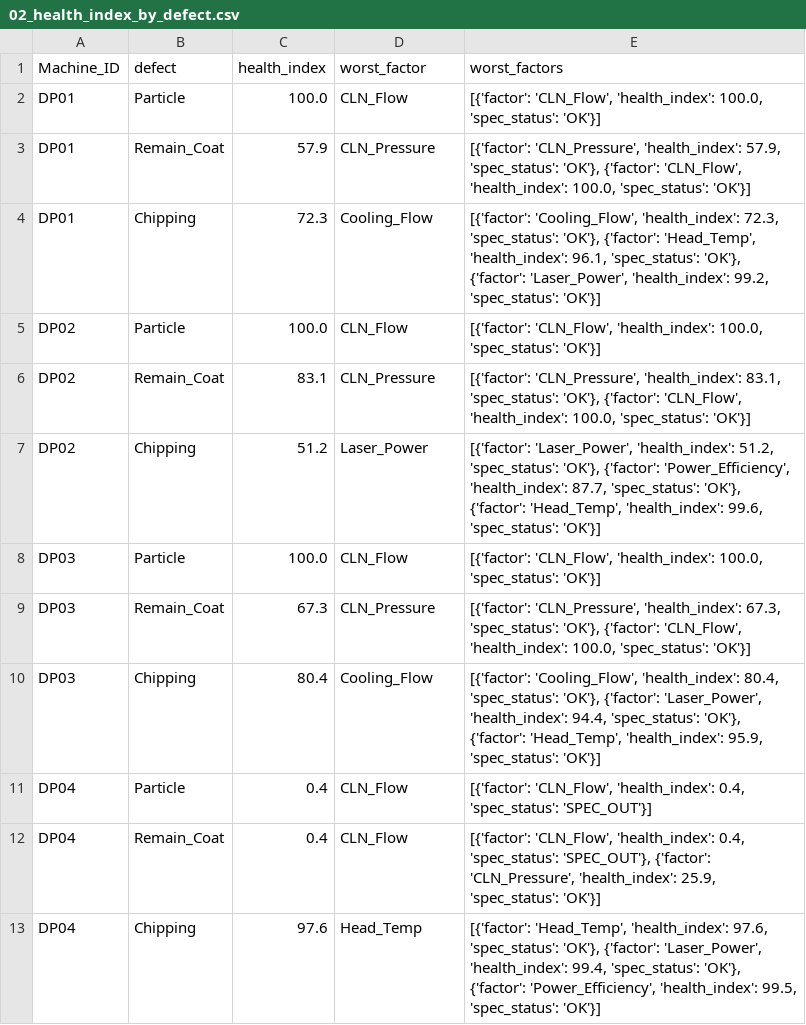
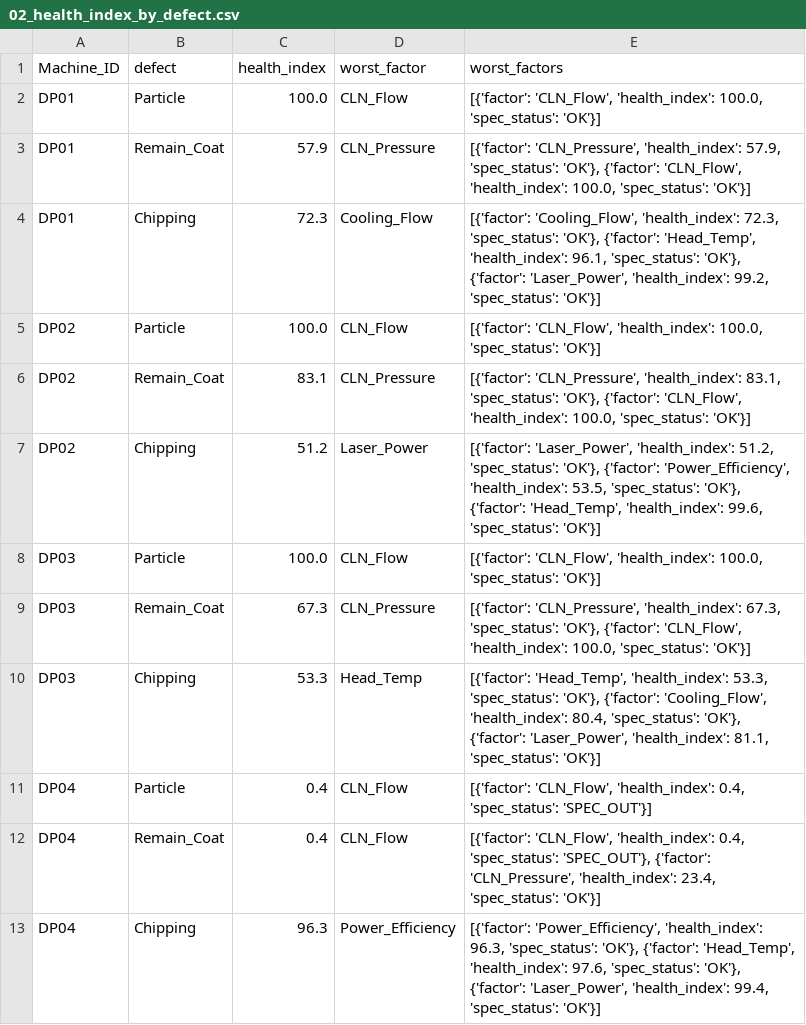
Before and after one commit to Mango-Orange-smoothie/SKSuniC_14th, a CSV file: 26.08.01_Goal5_HealthIndex_Dashboard_김시우/02_health_index_by_defect.csv, drawn as a sheet.

```diff
--- a/26.08.01_Goal5_HealthIndex_Dashboard_김시우/02_health_index_by_defect.csv
+++ b/26.08.01_Goal5_HealthIndex_Dashboard_김시우/02_health_index_by_defect.csv
@@ -6,8 +6,8 @@ DP02,Particle,100.0,CLN_Flow,"[{'factor': 'CLN_Flow', 'health_index': 100.0, 'sp
 DP02,Remain_Coat,83.1,CLN_Pressure,"[{'factor': 'CLN_Pressure', 'health_index': 83.1, 'spec_status': 'OK'}, {'factor': 'CLN_Flow', 'health_index': 100.0, 'spec_status': 'OK'}]"
-DP02,Chipping,51.2,Laser_Power,"[{'factor': 'Laser_Power', 'health_index': 51.2, 'spec_status': 'OK'}, {'factor': 'Power_Efficiency', 'health_index': 87.7, 'spec_status': 'OK'}, {'factor': 'Head_Temp', 'health_index': 99.6, 'spec_status': 'OK'}]"
+DP02,Chipping,51.2,Laser_Power,"[{'factor': 'Laser_Power', 'health_index': 51.2, 'spec_status': 'OK'}, {'factor': 'Power_Efficiency', 'health_index': 53.5, 'spec_status': 'OK'}, {'factor': 'Head_Temp', 'health_index': 99.6, 'spec_status': 'OK'}]"
 DP03,Particle,100.0,CLN_Flow,"[{'factor': 'CLN_Flow', 'health_index': 100.0, 'spec_status': 'OK'}]"
 DP03,Remain_Coat,67.3,CLN_Pressure,"[{'factor': 'CLN_Pressure', 'health_index': 67.3, 'spec_status': 'OK'}, {'factor': 'CLN_Flow', 'health_index': 100.0, 'spec_status': 'OK'}]"
-DP03,Chipping,80.4,Cooling_Flow,"[{'factor': 'Cooling_Flow', 'health_index': 80.4, 'spec_status': 'OK'}, {'factor': 'Laser_Power', 'health_index': 94.4, 'spec_status': 'OK'}, {'factor': 'Head_Temp', 'health_index': 95.9, 'spec_status': 'OK'}]"
+DP03,Chipping,53.3,Head_Temp,"[{'factor': 'Head_Temp', 'health_index': 53.3, 'spec_status': 'OK'}, {'factor': 'Cooling_Flow', 'health_index': 80.4, 'spec_status': 'OK'}, {'factor': 'Laser_Power', 'health_index': 81.1, 'spec_status': 'OK'}]"
 DP04,Particle,0.4,CLN_Flow,"[{'factor': 'CLN_Flow', 'health_index': 0.4, 'spec_status': 'SPEC_OUT'}]"
-DP04,Remain_Coat,0.4,CLN_Flow,"[{'factor': 'CLN_Flow', 'health_index': 0.4, 'spec_status': 'SPEC_OUT'}, {'factor': 'CLN_Pressure', 'health_index': 25.9, 'spec_status': 'OK'}]"
-DP04,Chipping,97.6,Head_Temp,"[{'factor': 'Head_Temp', 'health_index': 97.6, 'spec_status': 'OK'}, {'factor': 'Laser_Power', 'health_index': 99.4, 'spec_status': 'OK'}, {'factor': 'Power_Efficiency', 'health_index': 99.5, 'spec_status': 'OK'}]"
+DP04,Remain_Coat,0.4,CLN_Flow,"[{'factor': 'CLN_Flow', 'health_index': 0.4, 'spec_status': 'SPEC_OUT'}, {'factor': 'CLN_Pressure', 'health_index': 23.4, 'spec_status': 'OK'}]"
+DP04,Chipping,96.3,Power_Efficiency,"[{'factor': 'Power_Efficiency', 'health_index': 96.3, 'spec_status': 'OK'}, {'factor': 'Head_Temp', 'health_index': 97.6, 'spec_status': 'OK'}, {'factor': 'Laser_Power', 'health_index': 99.4, 'spec_status': 'OK'}]"
```
Also changed, not shown: 26.08.01_Goal5_HealthIndex_Dashboard_김시우/01_level_trend_by_machine_column.csv, 26.08.01_Goal5_HealthIndex_Dashboard_김시우/03_health_index_by_machine.csv, 2 other files.
